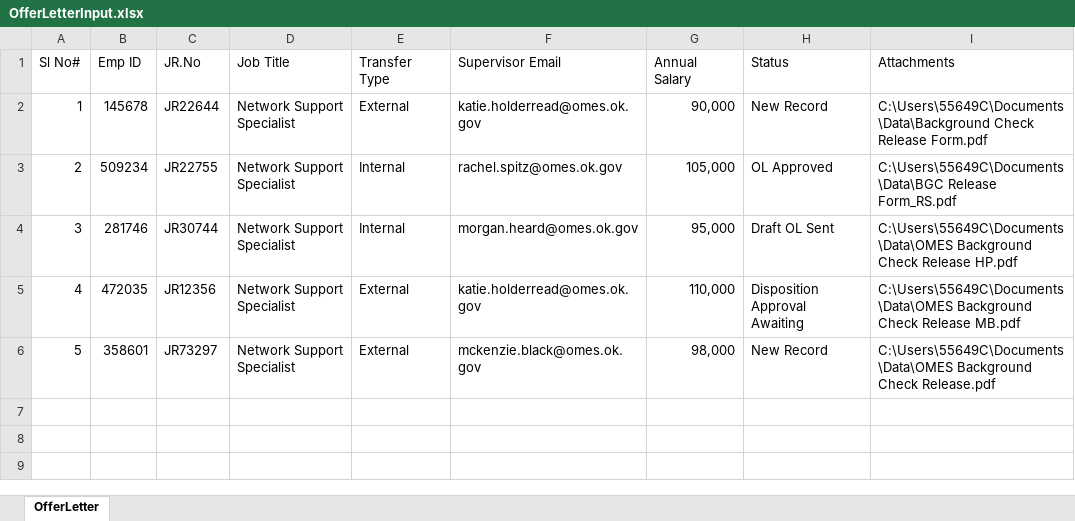
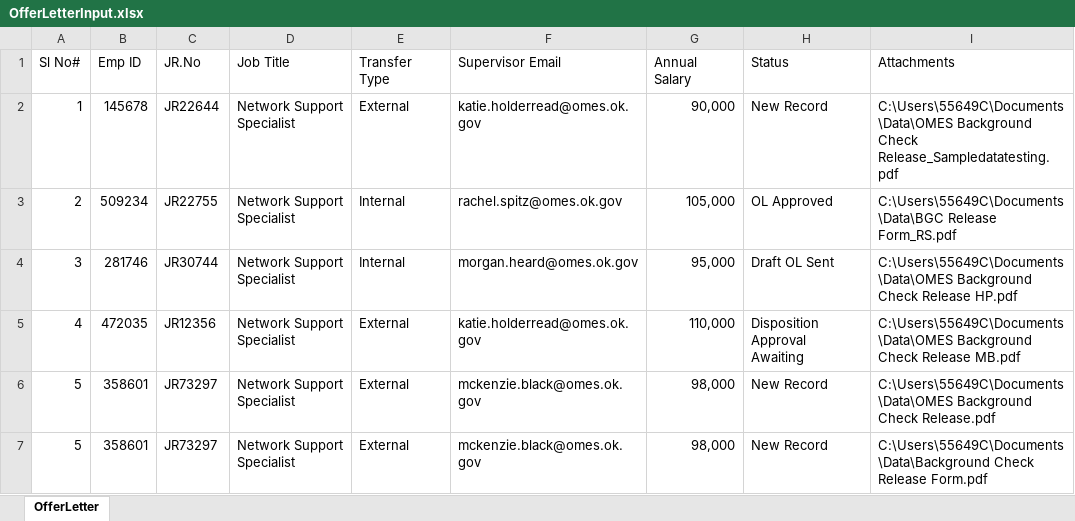
Before and after one commit to ok-omes-escrow/P004_SP002_090_NewHireCommunication_OfferLetterCreation_Dispatcher, an Excel workbook: Data/Input/OfferLetterInput.xlsx, sheet OfferLetter, drawn as a sheet; values as stored, in another font and other column widths than the file's, no borders; table styles not drawn; the diff names each change by its address in the sheet, - before the commit and + after, or states it on an @@ line.

Commit message:
Base Logic Checked

```diff
--- a/Data/Input/OfferLetterInput.xlsx (sheet OfferLetter)
+++ b/Data/Input/OfferLetterInput.xlsx (sheet OfferLetter)
-I2 (Attachments): C:\Users\55649C\Documents\Data\Background Check Release Form.pdf
+I2 (Attachments): C:\Users\55649C\Documents\Data\OMES Background Check Release_Sampledatatesting.pdf
+row 7: 5 | 358601 | JR73297 | Network Support Specialist | External | mckenzie.black@omes.ok.gov | 98,000 | New Record | C:\Users\55649C\Documents\Data\Background Check Release Form.pdf
```
Also changed, not shown: Data/Config.xlsx, 23 other files.
